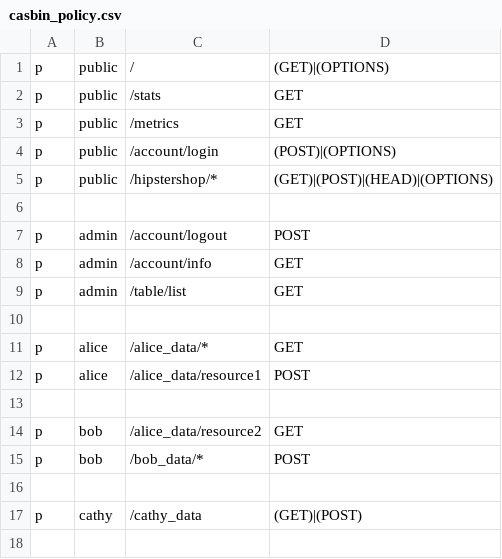
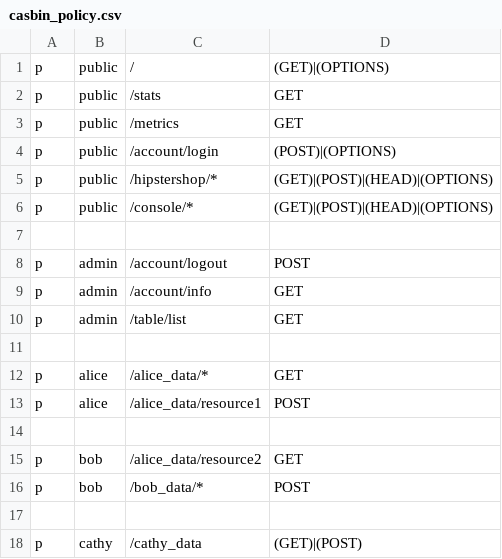
Before and after one commit to stack-labs/starter-kit, a CSV file: gateway/conf/casbin_policy.csv, drawn as a sheet.

Commit message:
console 独立项目目录

```diff
--- a/gateway/conf/casbin_policy.csv
+++ b/gateway/conf/casbin_policy.csv
@@ -5,2 +5,3 @@ p, public, /account/login, (POST)|(OPTIONS)
 p, public, /hipstershop/*, (GET)|(POST)|(HEAD)|(OPTIONS)
+p, public, /console/*, (GET)|(POST)|(HEAD)|(OPTIONS)
 
```
Also changed, not shown: 1 other file.
